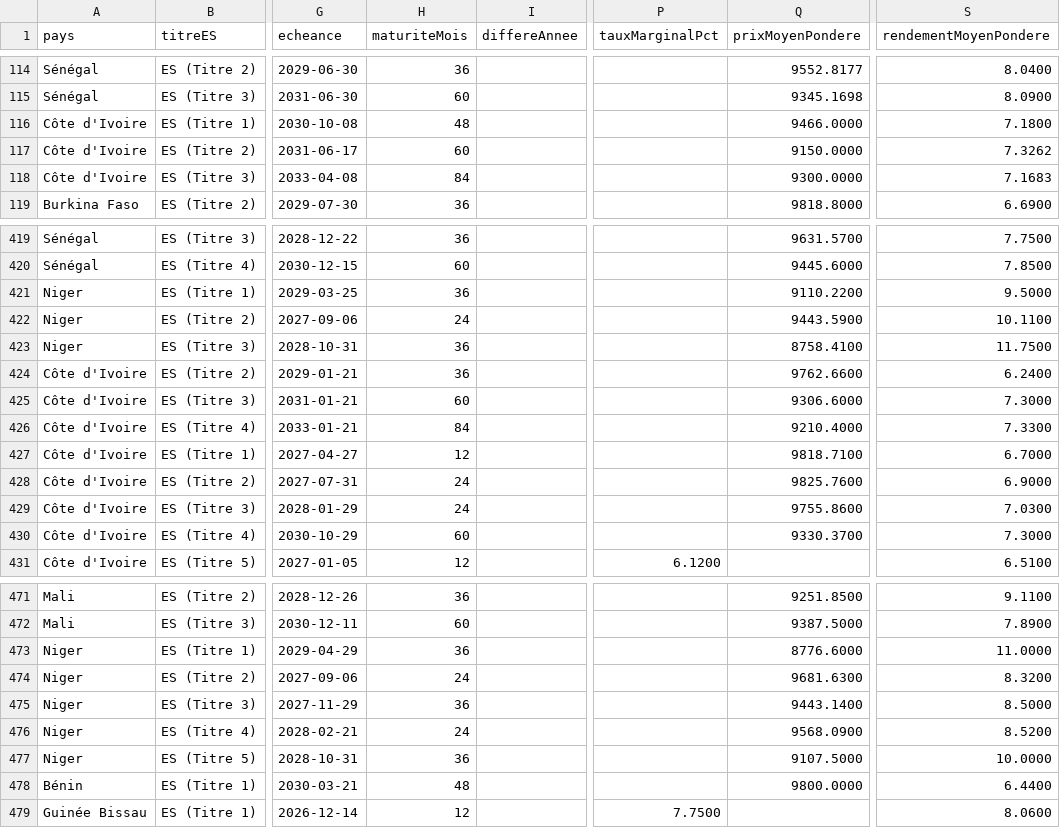
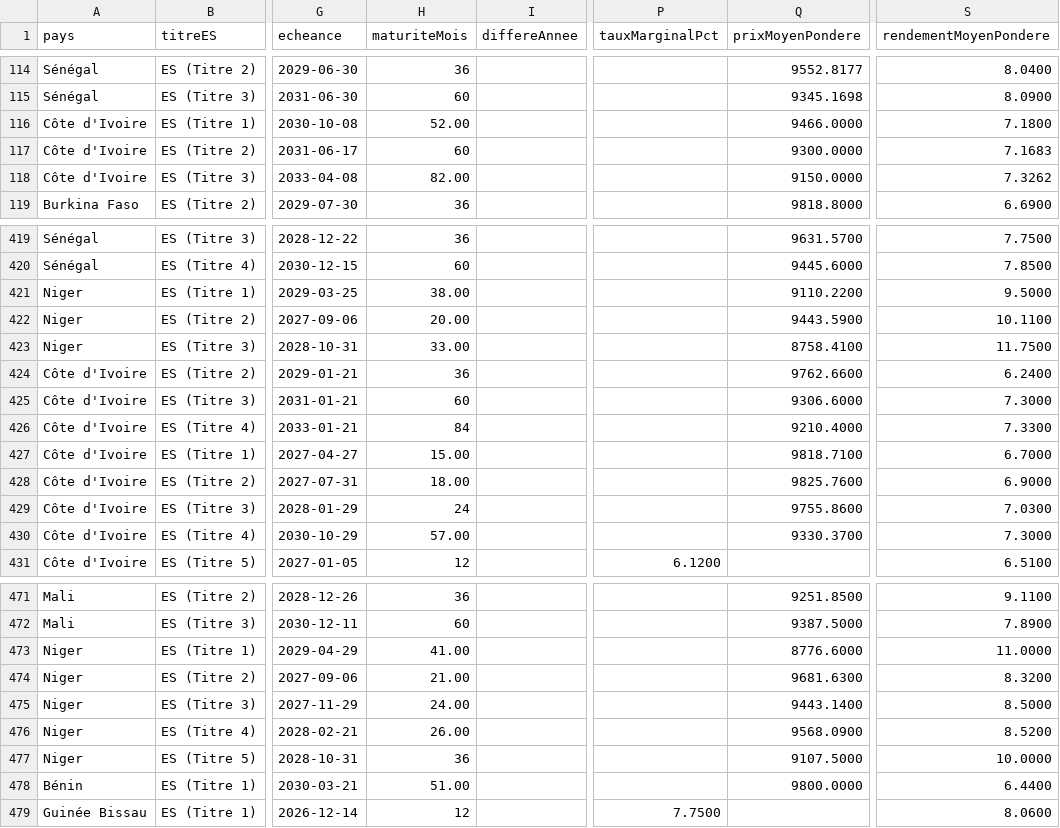
Before and after one commit to gerko-dev/azimutfinance, a CSV file: data/umoa-emissions-realisees.csv, drawn as a sheet; only a part is shown, gaps mark what is left out; the diff covers the shown part only; the diff names each change by its address in the sheet, - before the commit and + after, or states it on an @@ line.

```diff
--- a/data/umoa-emissions-realisees.csv
+++ b/data/umoa-emissions-realisees.csv
-H116 (maturiteMois): 48
+H116 (maturiteMois): 52.00
-Q117 (prixMoyenPondere): 9150.0000
+Q117 (prixMoyenPondere): 9300.0000
-S117 (rendementMoyenPondere): 7.3262
+S117 (rendementMoyenPondere): 7.1683
-H118 (maturiteMois): 84
+H118 (maturiteMois): 82.00
-Q118 (prixMoyenPondere): 9300.0000
+Q118 (prixMoyenPondere): 9150.0000
-S118 (rendementMoyenPondere): 7.1683
+S118 (rendementMoyenPondere): 7.3262
-H421 (maturiteMois): 36
+H421 (maturiteMois): 38.00
-H422 (maturiteMois): 24
+H422 (maturiteMois): 20.00
-H423 (maturiteMois): 36
+H423 (maturiteMois): 33.00
-H427 (maturiteMois): 12
+H427 (maturiteMois): 15.00
-H428 (maturiteMois): 24
+H428 (maturiteMois): 18.00
-H430 (maturiteMois): 60
+H430 (maturiteMois): 57.00
-H473 (maturiteMois): 36
+H473 (maturiteMois): 41.00
-H474 (maturiteMois): 24
+H474 (maturiteMois): 21.00
-H475 (maturiteMois): 36
+H475 (maturiteMois): 24.00
-H476 (maturiteMois): 24
+H476 (maturiteMois): 26.00
-H478 (maturiteMois): 48
+H478 (maturiteMois): 51.00
```
Also changed, not shown: 165 edited cells elsewhere in this file, data/umoa-courbes-taux.csv.
